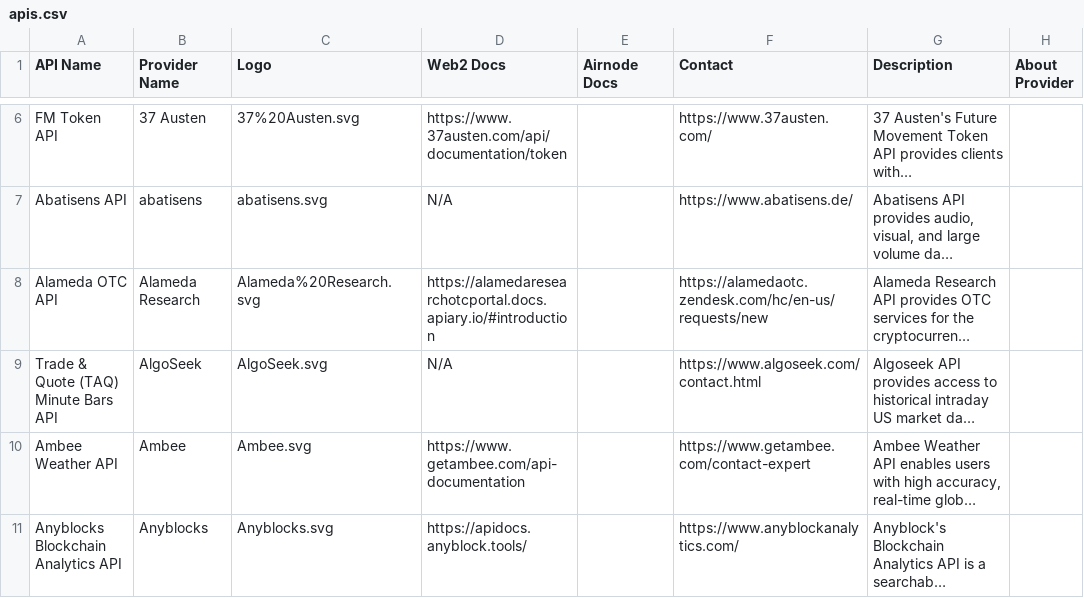
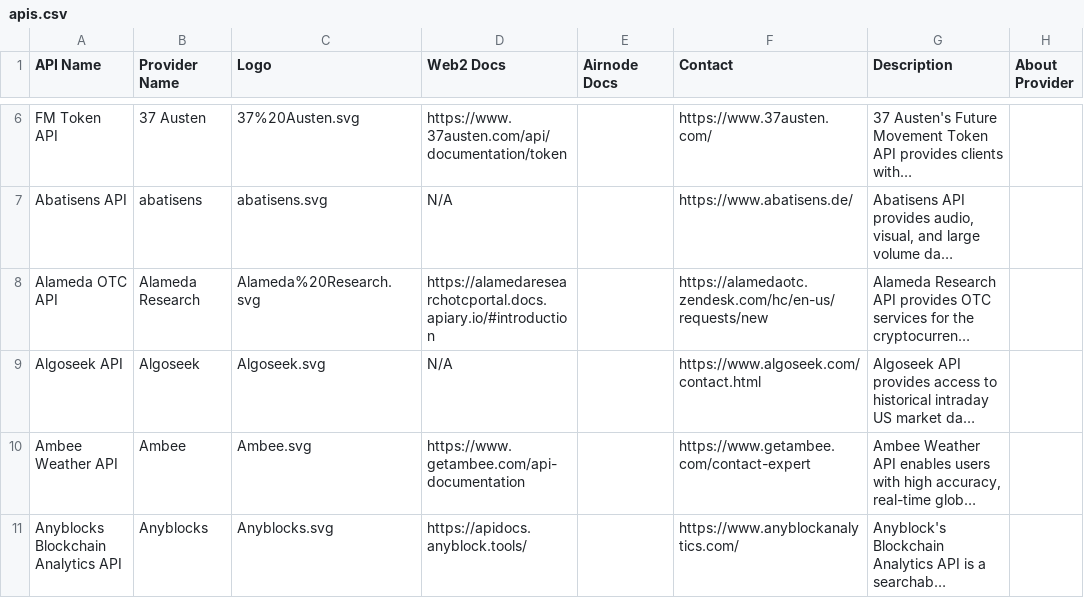
Before and after one commit to api3m/web3-api-search, a CSV file: sample-data/apis.csv, drawn as a sheet; only a part is shown, gaps mark what is left out; long unchanged cells end in …; the diff covers the shown part only; the diff names each change by its address in the sheet, - before the commit and + after, or states it on an @@ line.

Commit message:
Change default API provider description

```diff
--- a/sample-data/apis.csv
+++ b/sample-data/apis.csv
-A9 (API Name): Trade & Quote (TAQ) Minute Bars API
+A9 (API Name): Algoseek API
-B9 (Provider Name): AlgoSeek
+B9 (Provider Name): Algoseek
-C9 (Logo): AlgoSeek.svg
+C9 (Logo): Algoseek.svg
```
Also changed, not shown: 5 edited cells elsewhere in this file, 1 other file.
